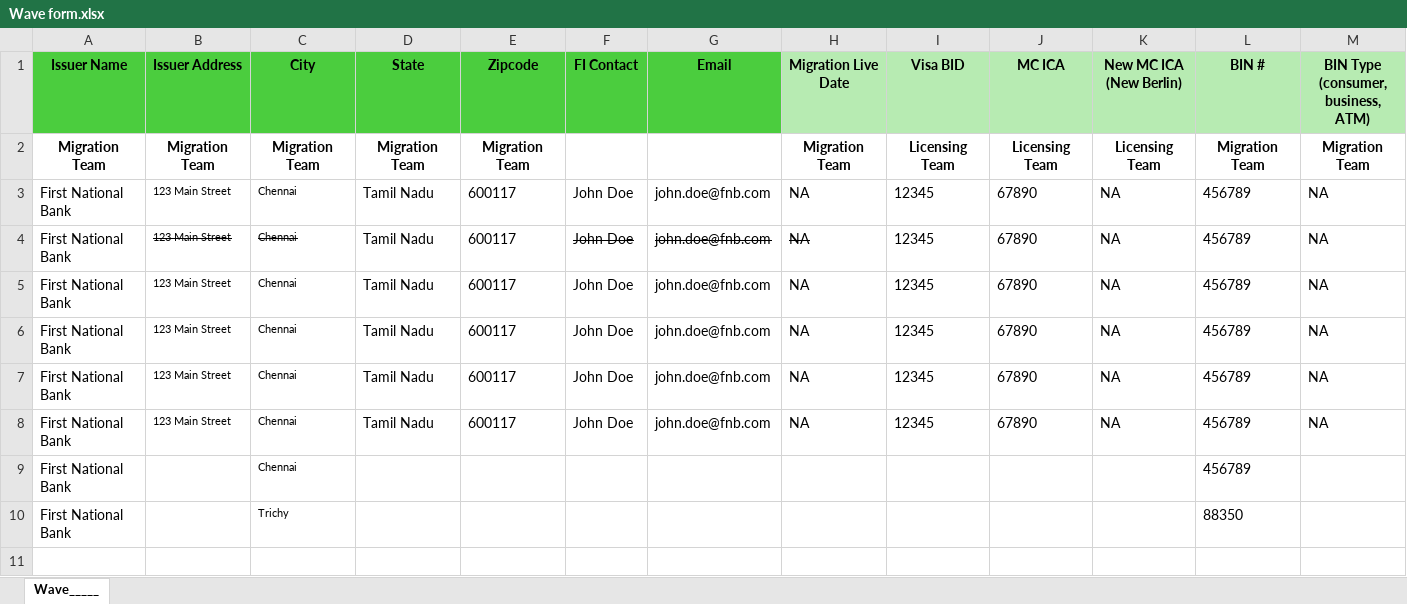
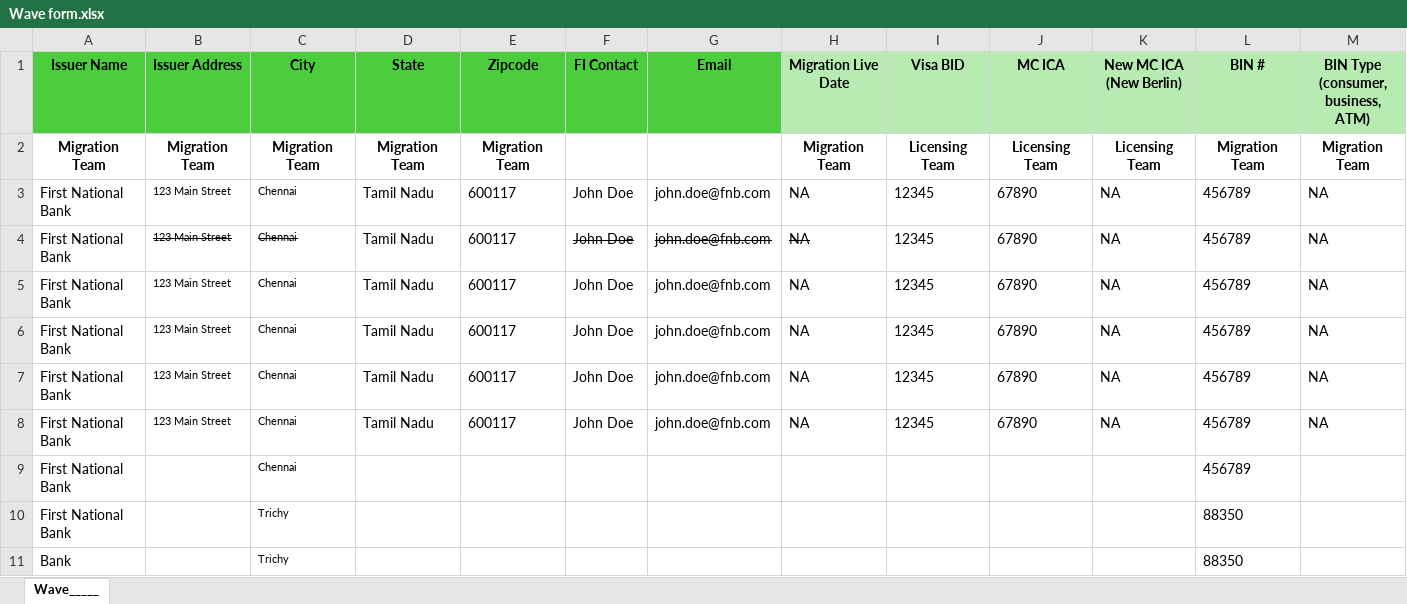
Before and after one commit to Theoder13/aava, an Excel workbook: python/Wave form.xlsx, sheet Wave_____, drawn as a sheet; only a part is shown; values as stored, in another font and other column widths than the file's, no borders; conditional formats not drawn; rows hold the shown columns only; the diff names each change by its address in the sheet, - before the commit and + after, or states it on an @@ line.

Commit message:
Append wave row

```diff
--- a/python/Wave form.xlsx (sheet Wave_____)
+++ b/python/Wave form.xlsx (sheet Wave_____)
+row 11: Bank |  | Trichy |  |  |  |  |  |  |  |  | 88350
```
